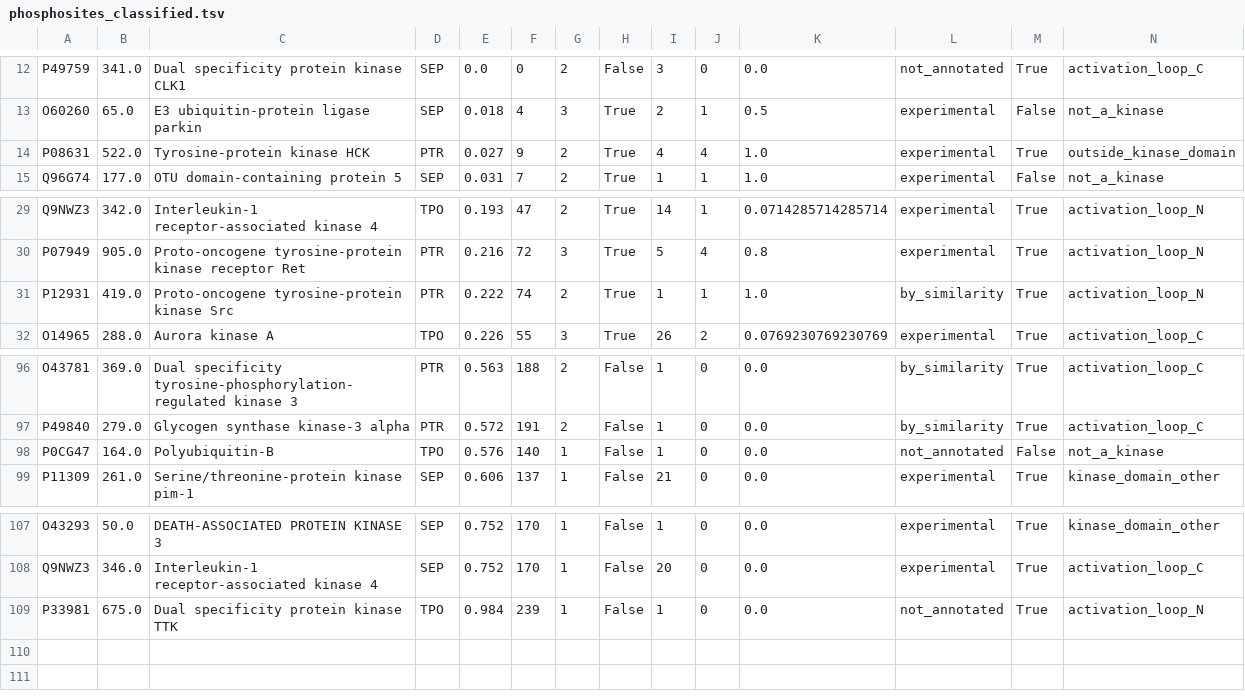
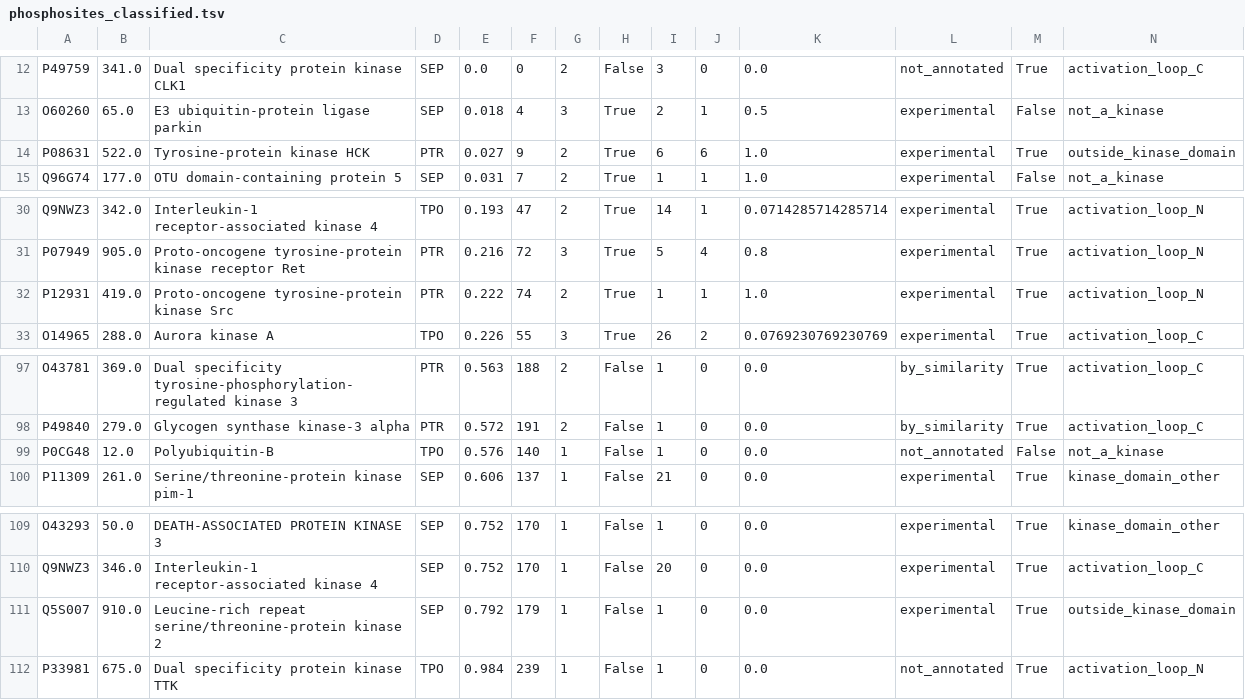
Before and after one commit to langbnj/ptms, a TSV file: pipeline/ptms_coordinated_phosphosites/phosphosites_classified.tsv, drawn as a sheet; only a part is shown, gaps mark what is left out; addresses are those after the commit; rows hold the shown columns only; the diff covers the shown part only; the diff names each change by its address in the sheet, - before the commit and + after, or states it on an @@ line.

```diff
--- a/pipeline/ptms_coordinated_phosphosites/phosphosites_classified.tsv
+++ b/pipeline/ptms_coordinated_phosphosites/phosphosites_classified.tsv
-I14: 4
+I14: 6
-J14: 4
+J14: 6
-L32: by_similarity
+L32: experimental
-A99: P0CG47
+A99: P0CG48
-B99: 164.0
+B99: 12.0
+row 111: Q5S007 | 910.0 | Leucine-rich repeat serine/threonine-protein kinase 2 | SEP | 0.792 | 179 | 1 | False | 1 | 0 | 0.0 | experimental | True | outside_kinase_domain
```
Also changed, not shown: 4 added rows, 2 removed rows and 1 edited cell elsewhere in this file, pipeline/ptms_coordinated_phosphosites/Supplementary_Table_S6b.tsv, pipeline/ptms_coordinated_phosphosites/phosphosites.tsv, 5 other files.
